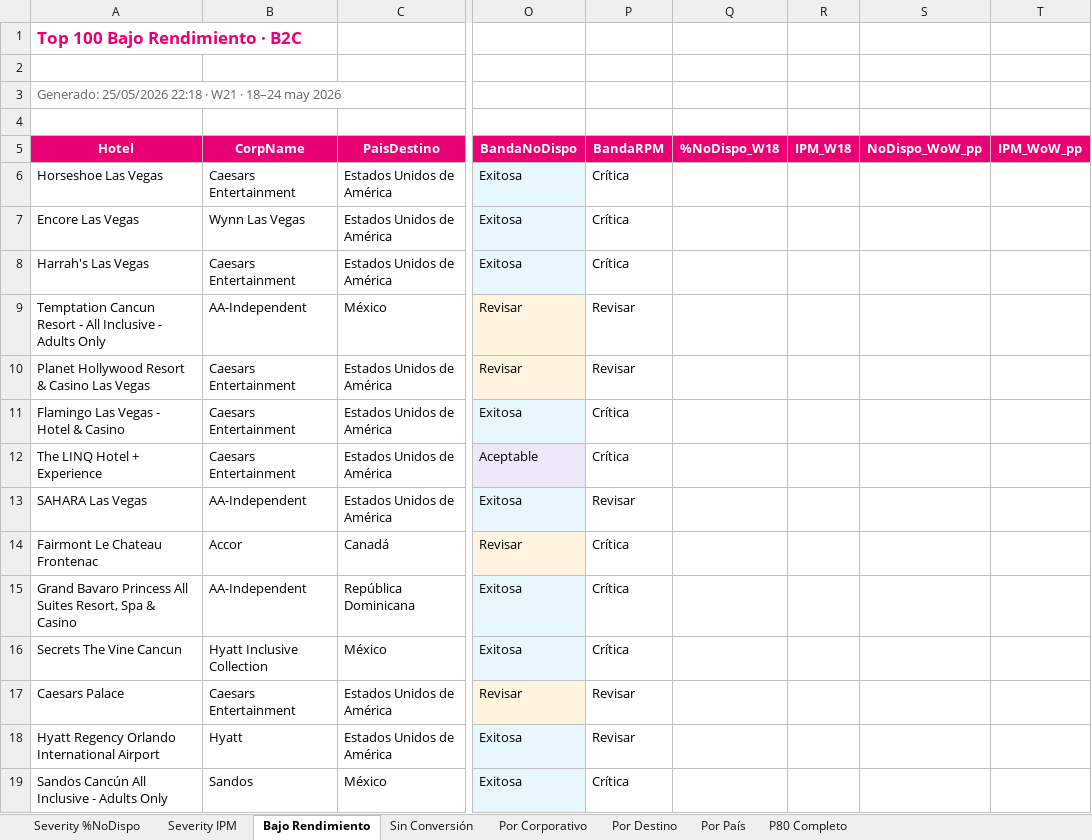
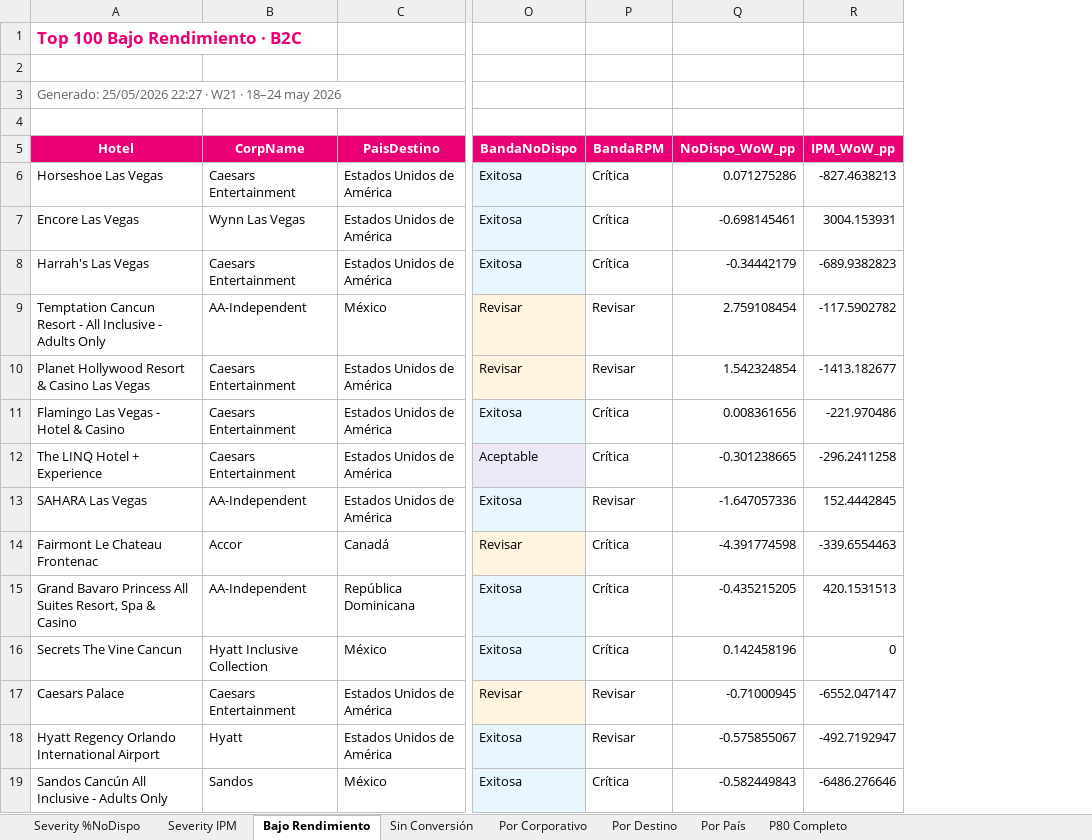
Before and after one commit to federicochurches/Price, an Excel workbook: rates-nodispo/week-21/Analisis_Rates_NoDispo_B2C_7d.xlsx, sheet Bajo Rendimiento, drawn as a sheet; only a part is shown, gaps mark what is left out; values as stored, in another font and other column widths than the file's, no borders; removed rows and columns are numbered as before the commit, all else as after; the diff covers the shown part only; the diff names each change by its address in the sheet, - before the commit and + after, or states it on an @@ line.

Commit message:
Fix WoW canastas: enriquecer CANASTA[] sub-dfs con WoW desde p80_hotel/TAB_EF/TAB_CV

```diff
--- a/rates-nodispo/week-21/Analisis_Rates_NoDispo_B2C_7d.xlsx (sheet Bajo Rendimiento)
+++ b/rates-nodispo/week-21/Analisis_Rates_NoDispo_B2C_7d.xlsx (sheet Bajo Rendimiento)
-column Q (%NoDispo_W18), empty
-column R (IPM_W18), empty
-A3 (Hotel): Generado: 25/05/2026 22:18 · W21…
+A3 (Hotel): Generado: 25/05/2026 22:27 · W21…
-Q6 (NoDispo_WoW_pp): (empty)
+Q6 (NoDispo_WoW_pp): 0.071275286
-R6 (IPM_WoW_pp): (empty)
+R6 (IPM_WoW_pp): -827.4638213
-Q7 (NoDispo_WoW_pp): (empty)
+Q7 (NoDispo_WoW_pp): -0.698145461
-R7 (IPM_WoW_pp): (empty)
+R7 (IPM_WoW_pp): 3004.153931
-Q8 (NoDispo_WoW_pp): (empty)
+Q8 (NoDispo_WoW_pp): -0.34442179
-R8 (IPM_WoW_pp): (empty)
+R8 (IPM_WoW_pp): -689.9382823
-Q9 (NoDispo_WoW_pp): (empty)
+Q9 (NoDispo_WoW_pp): 2.759108454
-R9 (IPM_WoW_pp): (empty)
+R9 (IPM_WoW_pp): -117.5902782
-Q10 (NoDispo_WoW_pp): (empty)
+Q10 (NoDispo_WoW_pp): 1.542324854
-R10 (IPM_WoW_pp): (empty)
+R10 (IPM_WoW_pp): -1413.182677
-Q11 (NoDispo_WoW_pp): (empty)
+Q11 (NoDispo_WoW_pp): 0.008361656
-R11 (IPM_WoW_pp): (empty)
+R11 (IPM_WoW_pp): -221.970486
-Q12 (NoDispo_WoW_pp): (empty)
+Q12 (NoDispo_WoW_pp): -0.301238665
-R12 (IPM_WoW_pp): (empty)
+R12 (IPM_WoW_pp): -296.2411258
-Q13 (NoDispo_WoW_pp): (empty)
+Q13 (NoDispo_WoW_pp): -1.647057336
-R13 (IPM_WoW_pp): (empty)
+R13 (IPM_WoW_pp): 152.4442845
-Q14 (NoDispo_WoW_pp): (empty)
+Q14 (NoDispo_WoW_pp): -4.391774598
-R14 (IPM_WoW_pp): (empty)
+R14 (IPM_WoW_pp): -339.6554463
-Q15 (NoDispo_WoW_pp): (empty)
+Q15 (NoDispo_WoW_pp): -0.435215205
-R15 (IPM_WoW_pp): (empty)
+R15 (IPM_WoW_pp): 420.1531513
-Q16 (NoDispo_WoW_pp): (empty)
+Q16 (NoDispo_WoW_pp): 0.142458196
-R16 (IPM_WoW_pp): (empty)
+R16 (IPM_WoW_pp): 0
-Q17 (NoDispo_WoW_pp): (empty)
+Q17 (NoDispo_WoW_pp): -0.71000945
-R17 (IPM_WoW_pp): (empty)
+R17 (IPM_WoW_pp): -6552.047147
-Q18 (NoDispo_WoW_pp): (empty)
+Q18 (NoDispo_WoW_pp): -0.575855067
-R18 (IPM_WoW_pp): (empty)
+R18 (IPM_WoW_pp): -492.7192947
-Q19 (NoDispo_WoW_pp): (empty)
+Q19 (NoDispo_WoW_pp): -0.582449843
-R19 (IPM_WoW_pp): (empty)
+R19 (IPM_WoW_pp): -6486.276646
```
Also changed, not shown: 72 edited cells elsewhere in this sheet, sheet Sin Conversión, sheet Severity IPM, sheet Severity %NoDispo, sheet Por País, sheet Por Corporativo, sheet Por Destino, 1 more sheet, checkrates/week-21/Analisis_Checkrates_7d.xlsx, checkrates/week-21/Analisis_Checkrates_B2C_7d.xlsx, 9 other files.
